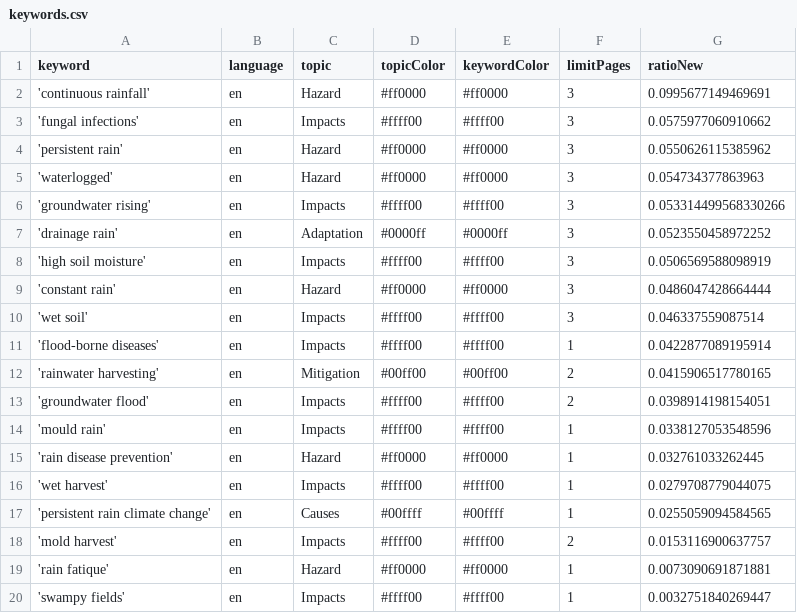
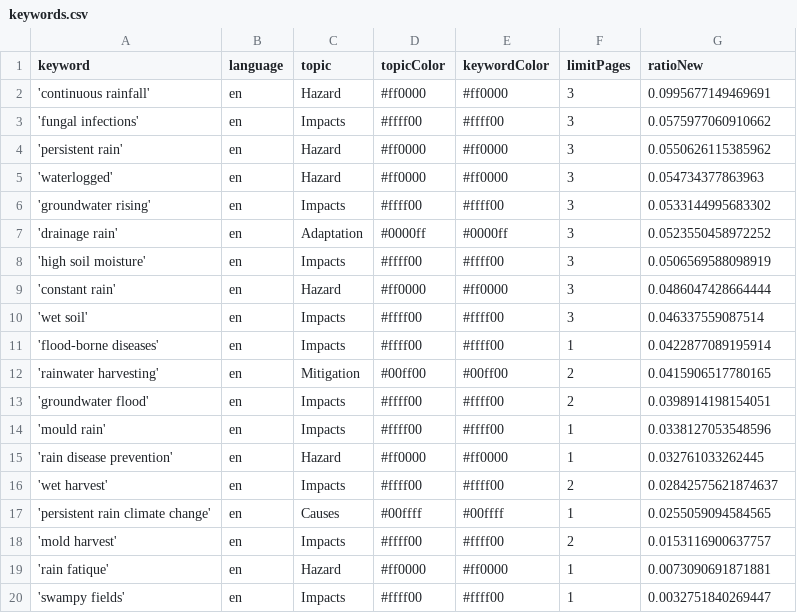
Before and after one commit to hb219-news/wetSpellIsComing, a CSV file: keywords.csv, drawn as a sheet.

Commit message:
Commit from GitHub Actions (harvest:0.0)

```diff
--- a/keywords.csv
+++ b/keywords.csv
@@ -5,3 +5,3 @@ keyword,language,topic,topicColor,keywordColor,limitPages,ratioNew
 'waterlogged',en,Hazard,#ff0000,#ff0000,3,0.054734377863963
-'groundwater rising',en,Impacts,#ffff00,#ffff00,3,0.053314499568330266
+'groundwater rising',en,Impacts,#ffff00,#ffff00,3,0.0533144995683302
 'drainage rain',en,Adaptation,#0000ff,#0000ff,3,0.0523550458972252
@@ -15,3 +15,3 @@ keyword,language,topic,topicColor,keywordColor,limitPages,ratioNew
 'rain disease prevention',en,Hazard,#ff0000,#ff0000,1,0.032761033262445
-'wet harvest',en,Impacts,#ffff00,#ffff00,1,0.0279708779044075
+'wet harvest',en,Impacts,#ffff00,#ffff00,2,0.02842575621874637
 'persistent rain climate change',en,Causes,#00ffff,#00ffff,1,0.0255059094584565
```
